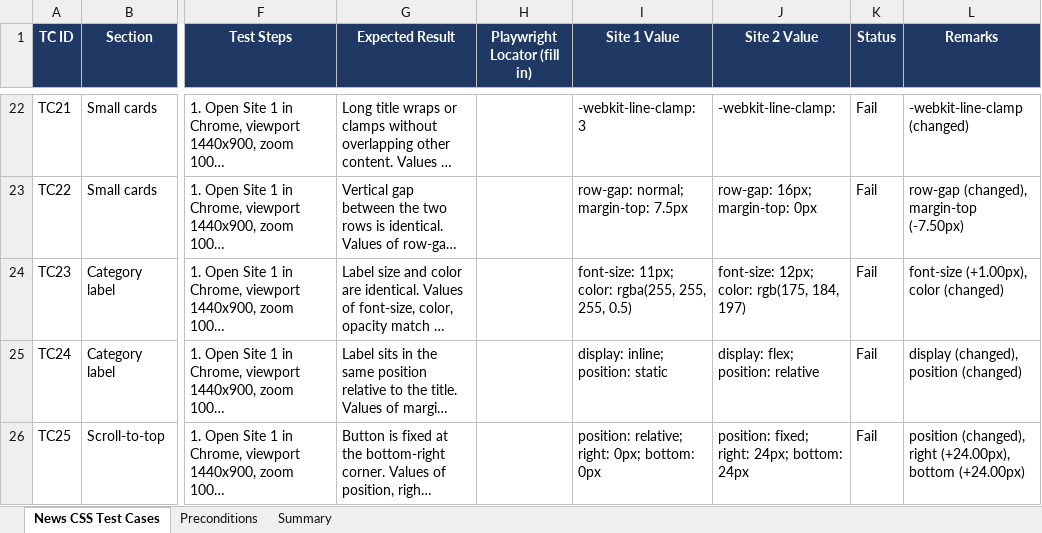
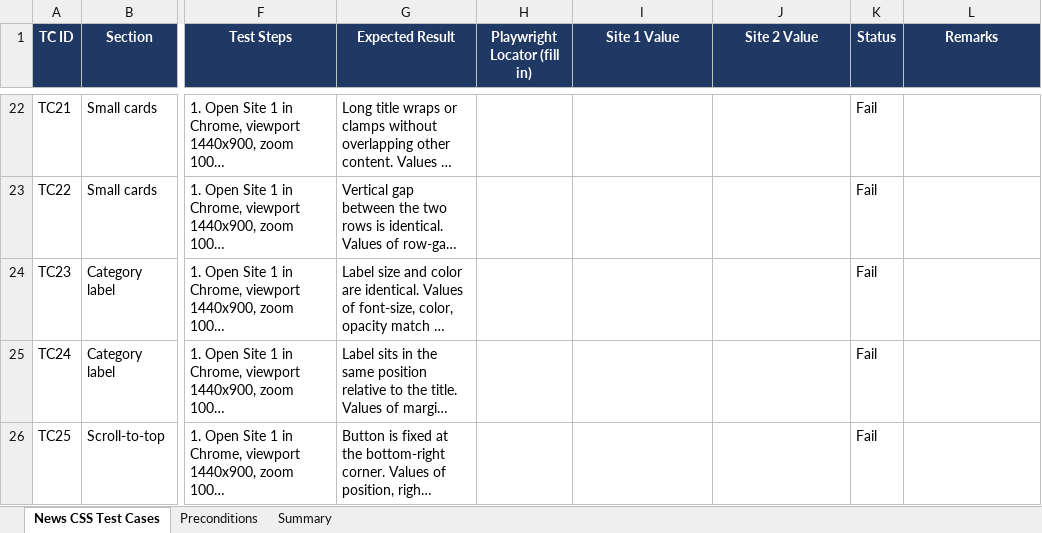
Before and after one commit to kirtideng-cmd/SI_GMR_Migration, an Excel workbook: manual-testcases/News_CSS_Test_Cases_Results.xlsx, sheet News CSS Test Cases, drawn as a sheet; only a part is shown, gaps mark what is left out; long unchanged cells end in …; values as stored, in another font and other column widths than the file's, no borders; the diff covers the shown part only; the diff names each change by its address in the sheet, - before the commit and + after, or states it on an @@ line.

```diff
--- a/manual-testcases/News_CSS_Test_Cases_Results.xlsx (sheet News CSS Test Cases)
+++ b/manual-testcases/News_CSS_Test_Cases_Results.xlsx (sheet News CSS Test Cases)
-I22 (Site 1 Value): -webkit-line-clamp: 3
+I22 (Site 1 Value): (empty)
-J22 (Site 2 Value): -webkit-line-clamp:
+J22 (Site 2 Value): (empty)
-L22 (Remarks): -webkit-line-clamp (changed)
+L22 (Remarks): (empty)
-I23 (Site 1 Value): row-gap: normal; margin-top: 7.5px
+I23 (Site 1 Value): (empty)
-J23 (Site 2 Value): row-gap: 16px; margin-top: 0px
+J23 (Site 2 Value): (empty)
-L23 (Remarks): row-gap (changed), margin-top (-7.50px)
+L23 (Remarks): (empty)
-I24 (Site 1 Value): font-size: 11px; color: rgba(255, 255, 255, 0.5)
+I24 (Site 1 Value): (empty)
-J24 (Site 2 Value): font-size: 12px; color: rgb(175, 184, 197)
+J24 (Site 2 Value): (empty)
-L24 (Remarks): font-size (+1.00px), color (changed)
+L24 (Remarks): (empty)
-I25 (Site 1 Value): display: inline; position: static
+I25 (Site 1 Value): (empty)
-J25 (Site 2 Value): display: flex; position: relative
+J25 (Site 2 Value): (empty)
-L25 (Remarks): display (changed), position (changed)
+L25 (Remarks): (empty)
-I26 (Site 1 Value): position: relative; right: 0px; bottom: 0px
+I26 (Site 1 Value): (empty)
-J26 (Site 2 Value): position: fixed; right: 24px; bottom: 24px
+J26 (Site 2 Value): (empty)
-L26 (Remarks): position (changed), right (+24.00px), bottom (+24.00px)
+L26 (Remarks): (empty)
```
Also changed, not shown: 103 edited cells elsewhere in this sheet, 2 other files.
